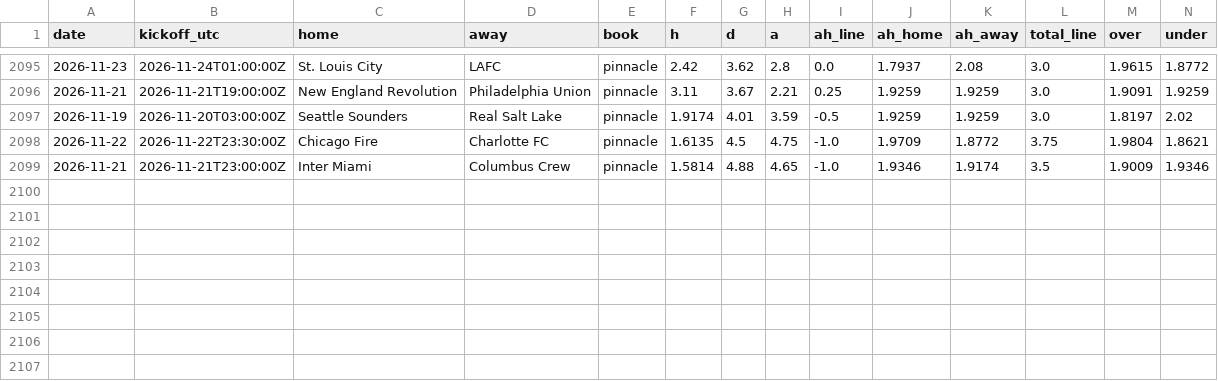
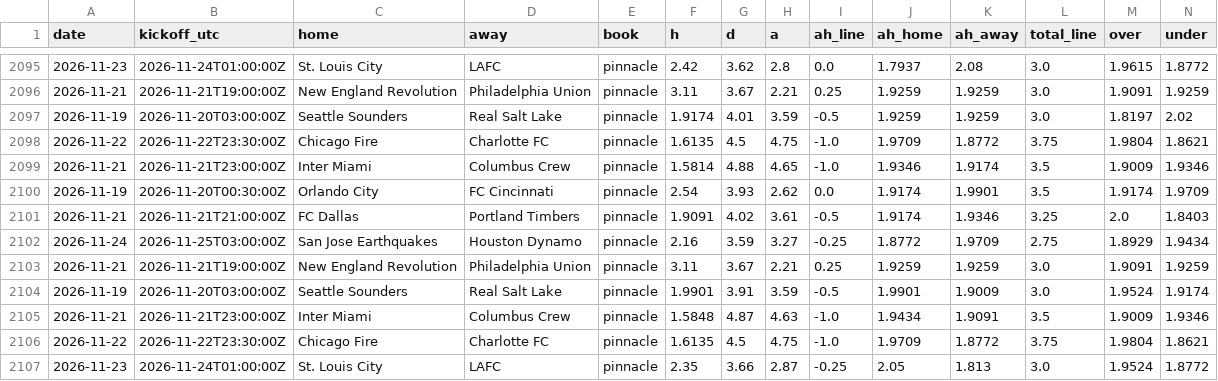
Before and after one commit to TheBallr/MLS-FUTURES, a CSV file: data/market/current_round_odds.csv, drawn as a sheet; only a part is shown, gaps mark what is left out; rows hold the shown columns only; the diff names each change by its address in the sheet, - before the commit and + after, or states it on an @@ line.

```diff
--- a/data/market/current_round_odds.csv
+++ b/data/market/current_round_odds.csv
+row 2100: 2026-11-19 | 2026-11-20T00:30:00Z | Orlando City | FC Cincinnati | pinnacle | 2.54 | 3.93 | 2.62 | 0.0 | 1.9174 | 1.9901 | 3.5 | 1.9174 | 1.9709
+row 2101: 2026-11-21 | 2026-11-21T21:00:00Z | FC Dallas | Portland Timbers | pinnacle | 1.9091 | 4.02 | 3.61 | -0.5 | 1.9174 | 1.9346 | 3.25 | 2.0 | 1.8403
+row 2102: 2026-11-24 | 2026-11-25T03:00:00Z | San Jose Earthquakes | Houston Dynamo | pinnacle | 2.16 | 3.59 | 3.27 | -0.25 | 1.8772 | 1.9709 | 2.75 | 1.8929 | 1.9434
+row 2103: 2026-11-21 | 2026-11-21T19:00:00Z | New England Revolution | Philadelphia Union | pinnacle | 3.11 | 3.67 | 2.21 | 0.25 | 1.9259 | 1.9259 | 3.0 | 1.9091 | 1.9259
+row 2104: 2026-11-19 | 2026-11-20T03:00:00Z | Seattle Sounders | Real Salt Lake | pinnacle | 1.9901 | 3.91 | 3.59 | -0.5 | 1.9901 | 1.9009 | 3.0 | 1.9524 | 1.9174
+row 2105: 2026-11-21 | 2026-11-21T23:00:00Z | Inter Miami | Columbus Crew | pinnacle | 1.5848 | 4.87 | 4.63 | -1.0 | 1.9434 | 1.9091 | 3.5 | 1.9009 | 1.9346
+row 2106: 2026-11-22 | 2026-11-22T23:30:00Z | Chicago Fire | Charlotte FC | pinnacle | 1.6135 | 4.5 | 4.75 | -1.0 | 1.9709 | 1.8772 | 3.75 | 1.9804 | 1.8621
+row 2107: 2026-11-23 | 2026-11-24T01:00:00Z | St. Louis City | LAFC | pinnacle | 2.35 | 3.66 | 2.87 | -0.25 | 2.05 | 1.813 | 3.0 | 1.9524 | 1.8772
```
Also changed, not shown: data/public/opta/snapshots.csv, data/ratings/absence_values.csv, 31 other files.
